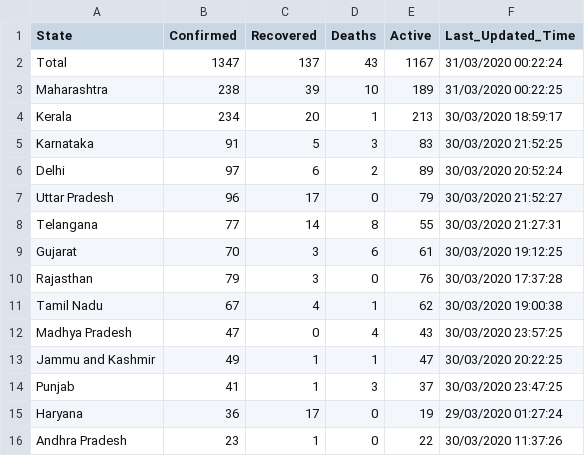
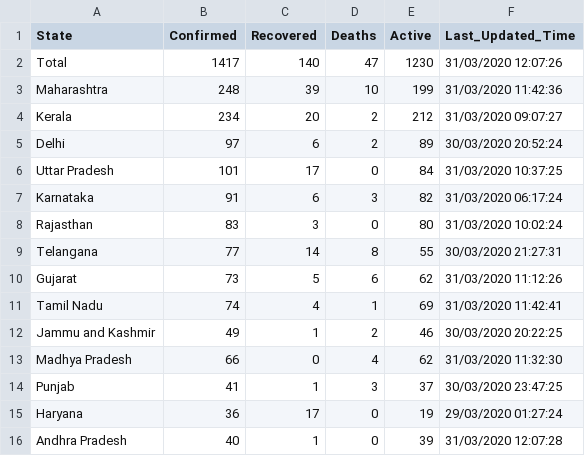
Before and after one commit to anmoledewan/CovidScrapper, a CSV file: CovidScrapper/india_updated_covid.csv, drawn as a sheet; only a part is shown; the diff covers the shown part only.

Commit message:
31 march morning update

```diff
--- a/CovidScrapper/india_updated_covid.csv
+++ b/CovidScrapper/india_updated_covid.csv
@@ -1,16 +1,16 @@
 "State","Confirmed","Recovered","Deaths","Active","Last_Updated_Time"
-"Total","1347","137","43","1167","31/03/2020 00:22:24"
-"Maharashtra","238","39","10","189","31/03/2020 00:22:25"
-"Kerala","234","20","1","213","30/03/2020 18:59:17"
-"Karnataka","91","5","3","83","30/03/2020 21:52:25"
+"Total","1417","140","47","1230","31/03/2020 12:07:26"
+"Maharashtra","248","39","10","199","31/03/2020 11:42:36"
+"Kerala","234","20","2","212","31/03/2020 09:07:27"
 "Delhi","97","6","2","89","30/03/2020 20:52:24"
-"Uttar Pradesh","96","17","0","79","30/03/2020 21:52:27"
+"Uttar Pradesh","101","17","0","84","31/03/2020 10:37:25"
+"Karnataka","91","6","3","82","31/03/2020 06:17:24"
+"Rajasthan","83","3","0","80","31/03/2020 10:02:24"
 "Telangana","77","14","8","55","30/03/2020 21:27:31"
-"Gujarat","70","3","6","61","30/03/2020 19:12:25"
-"Rajasthan","79","3","0","76","30/03/2020 17:37:28"
-"Tamil Nadu","67","4","1","62","30/03/2020 19:00:38"
-"Madhya Pradesh","47","0","4","43","30/03/2020 23:57:25"
-"Jammu and Kashmir","49","1","1","47","30/03/2020 20:22:25"
+"Gujarat","73","5","6","62","31/03/2020 11:12:26"
+"Tamil Nadu","74","4","1","69","31/03/2020 11:42:41"
+"Jammu and Kashmir","49","1","2","46","30/03/2020 20:22:25"
+"Madhya Pradesh","66","0","4","62","31/03/2020 11:32:30"
 "Punjab","41","1","3","37","30/03/2020 23:47:25"
 "Haryana","36","17","0","19","29/03/2020 01:27:24"
-"Andhra Pradesh","23","1","0","22","30/03/2020 11:37:26"
+"Andhra Pradesh","40","1","0","39","31/03/2020 12:07:28"
```
Also changed, not shown: 1 moved row and 7 edited cells elsewhere in this file.
